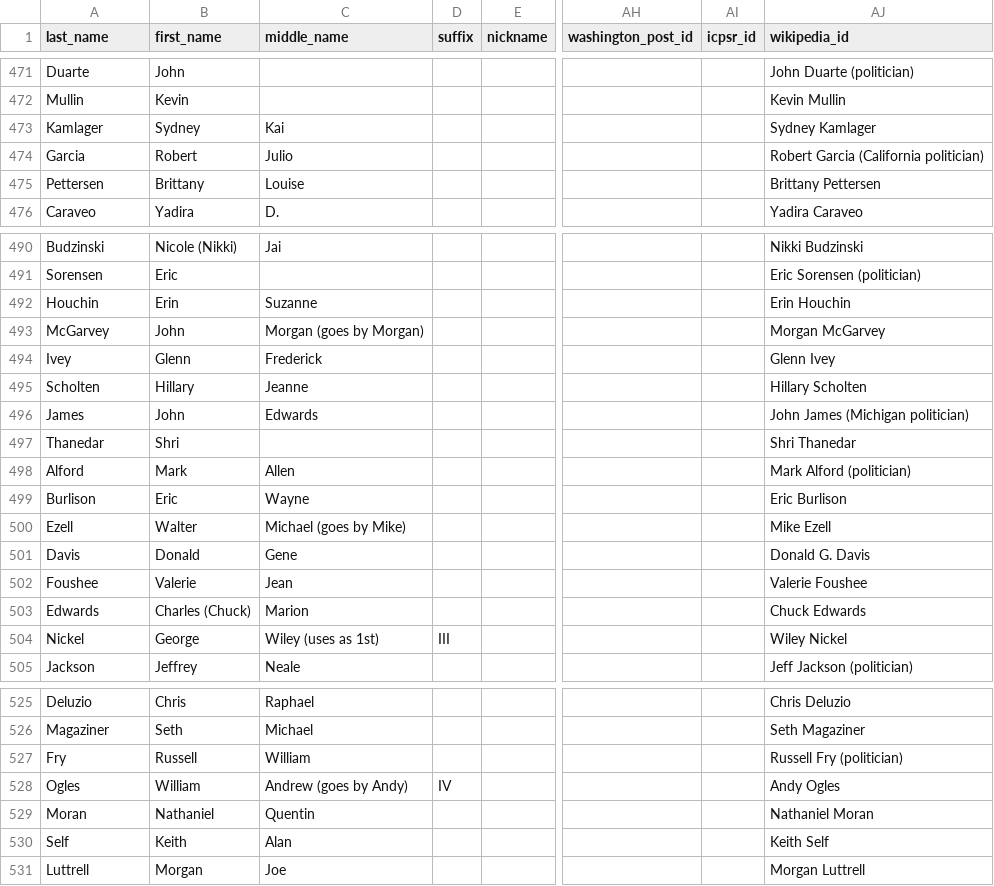
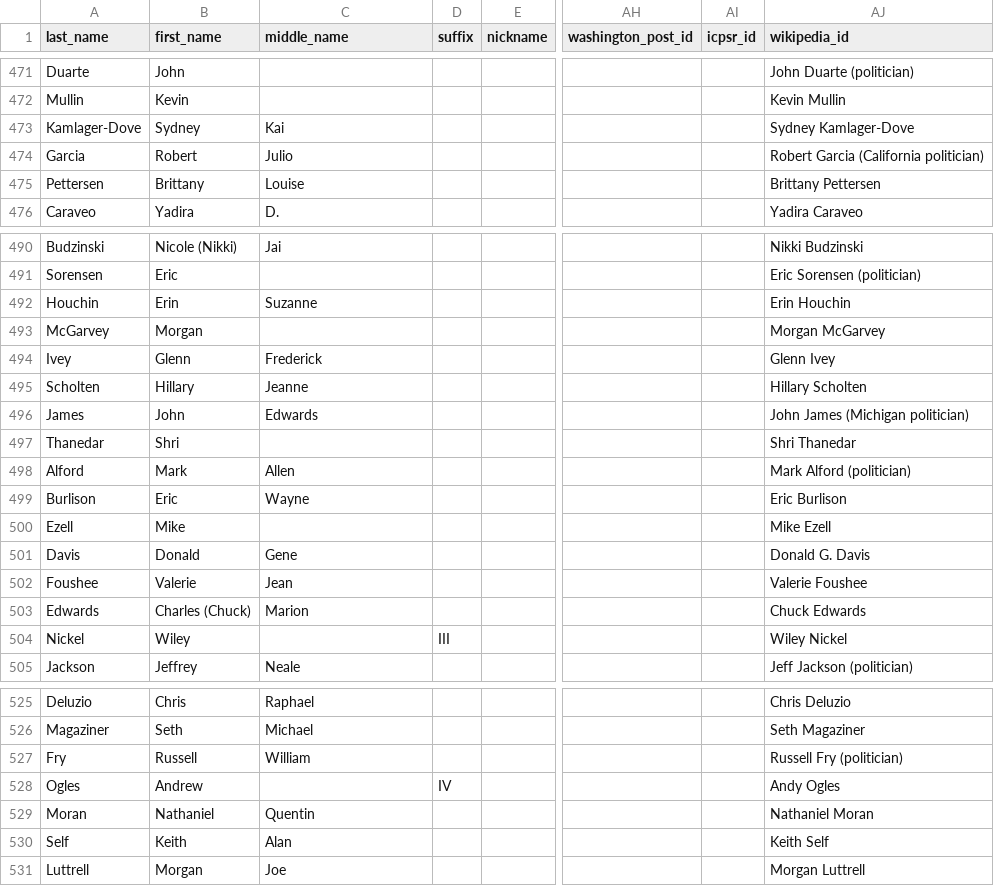
Before and after one commit to unitedstates/congress-legislators, a CSV file: legislators-current.csv, drawn as a sheet; only a part is shown, gaps mark what is left out; the diff names each change by its address in the sheet, - before the commit and + after, or states it on an @@ line.

```diff
--- a/legislators-current.csv
+++ b/legislators-current.csv
-A473 (last_name): Kamlager
+A473 (last_name): Kamlager-Dove
-AJ473 (wikipedia_id): Sydney Kamlager
+AJ473 (wikipedia_id): Sydney Kamlager-Dove
-B493 (first_name): John
+B493 (first_name): Morgan
-C493 (middle_name): Morgan (goes by Morgan)
+C493 (middle_name): (empty)
-B500 (first_name): Walter
+B500 (first_name): Mike
-C500 (middle_name): Michael (goes by Mike)
+C500 (middle_name): (empty)
-B504 (first_name): George
+B504 (first_name): Wiley
-C504 (middle_name): Wiley (uses as 1st)
+C504 (middle_name): (empty)
-B528 (first_name): William
+B528 (first_name): Andrew
-C528 (middle_name): Andrew (goes by Andy)
+C528 (middle_name): (empty)
```
Also changed, not shown: 2 other files.
